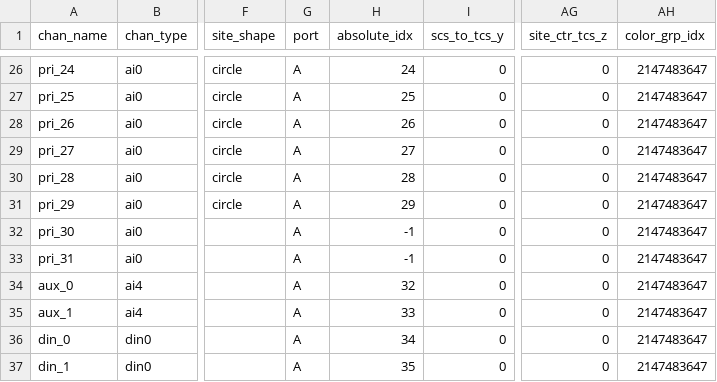
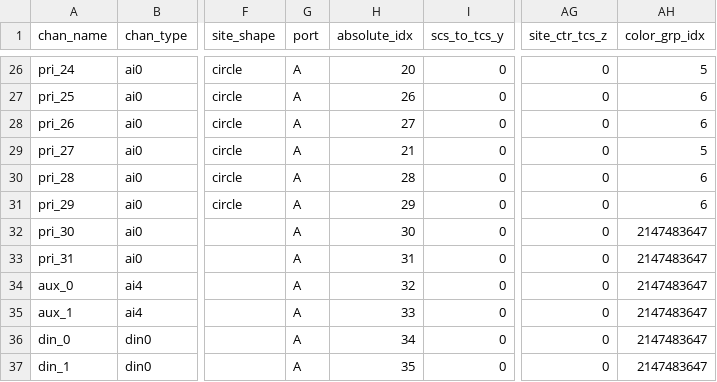
Before and after one commit to cincibrainlab/vhtp, a CSV file: chanfiles/NeuroNexusMouseEEGv2H32_Map.csv, drawn as a sheet; only a part is shown, gaps mark what is left out; the diff covers the shown part only; the diff names each change by its address in the sheet, - before the commit and + after, or states it on an @@ line.

```diff
--- a/chanfiles/NeuroNexusMouseEEGv2H32_Map.csv
+++ b/chanfiles/NeuroNexusMouseEEGv2H32_Map.csv
-H26 (absolute_idx): 24
+H26 (absolute_idx): 20
-AH26 (color_grp_idx): 2147483647
+AH26 (color_grp_idx): 5
-H27 (absolute_idx): 25
+H27 (absolute_idx): 26
-AH27:AH28 (color_grp_idx): 2147483647
+AH27:AH28 (color_grp_idx): 6
-H28 (absolute_idx): 26
+H28 (absolute_idx): 27
-H29 (absolute_idx): 27
+H29 (absolute_idx): 21
-AH29 (color_grp_idx): 2147483647
+AH29 (color_grp_idx): 5
-AH30:AH31 (color_grp_idx): 2147483647
+AH30:AH31 (color_grp_idx): 6
-H32 (absolute_idx): -1
+H32 (absolute_idx): 30
-H33 (absolute_idx): -1
+H33 (absolute_idx): 31
```
Also changed, not shown: 44 edited cells elsewhere in this file.
